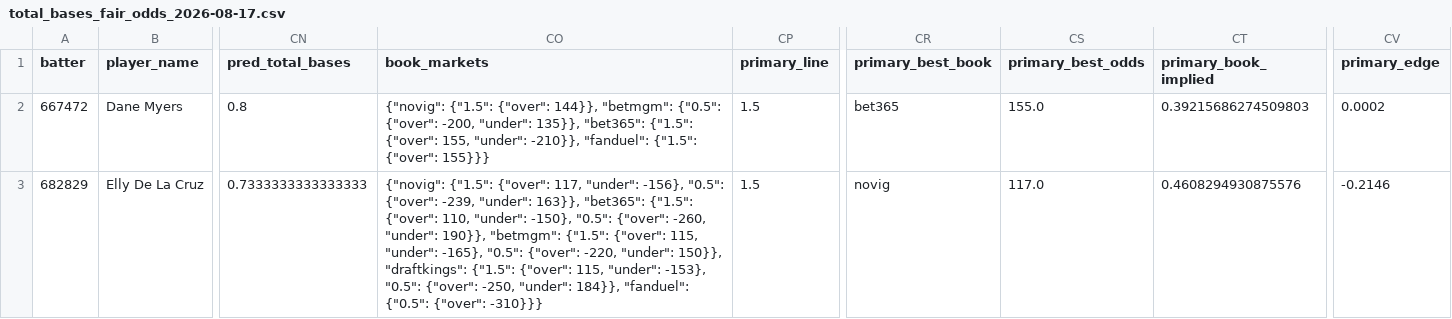
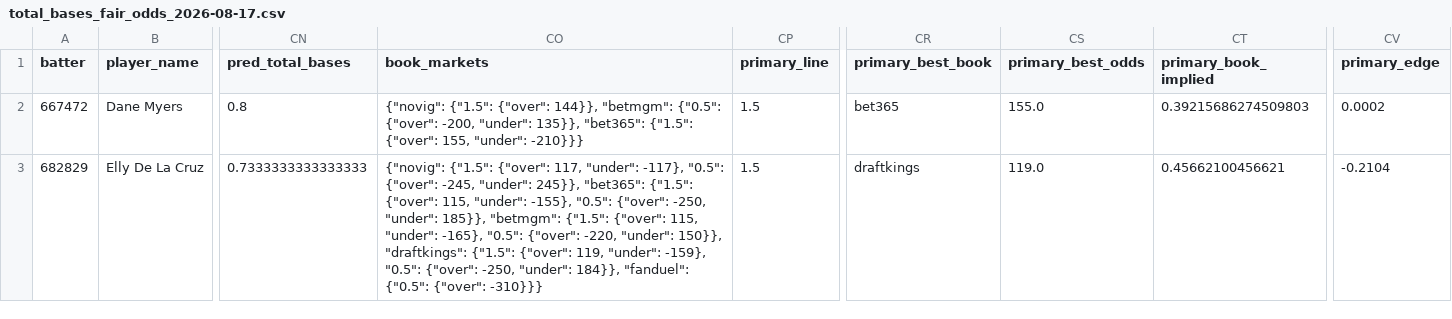
Before and after one commit to cryptobatmanEV/mlb-prop-engine, a CSV file: data/outputs/total_bases_fair_odds_2026-08-17.csv, drawn as a sheet; only a part is shown, gaps mark what is left out; the diff covers the shown part only; the diff names each change by its address in the sheet, - before the commit and + after, or states it on an @@ line.

```diff
--- a/data/outputs/total_bases_fair_odds_2026-08-17.csv
+++ b/data/outputs/total_bases_fair_odds_2026-08-17.csv
-CO2 (book_markets): …155, "under": -210}}, "fanduel": {"1.5": {"over": 155}}}
+CO2 (book_markets): …155, "under": -210}}}
-CO3 (book_markets): …117, "under": -156}, "0.5": {"over": -239, "under": 163}}, "bet365": {"1.5": {"over": 110, "under": -150}, "0.5": {"over": -260, "under": 190}}, "betmgm": {"1.5": {"over": 115, "under": -165}, "0.5": {"over": -220, "under": 150}}, "draftkings": {"1.5": {"over": 115, "under": -153}, "0.5": {"over":…
+CO3 (book_markets): …117, "under": -117}, "0.5": {"over": -245, "under": 245}}, "bet365": {"1.5": {"over": 115, "under": -155}, "0.5": {"over": -250, "under": 185}}, "betmgm": {"1.5": {"over": 115, "under": -165}, "0.5": {"over": -220, "under": 150}}, "draftkings": {"1.5": {"over": 119, "under": -159}, "0.5": {"over":…
-CR3 (primary_best_book): novig
+CR3 (primary_best_book): draftkings
-CS3 (primary_best_odds): 117.0
+CS3 (primary_best_odds): 119.0
-CT3 (primary_book_implied): 0.4608294930875576
+CT3 (primary_book_implied): 0.45662100456621
-CV3 (primary_edge): -0.2146
+CV3 (primary_edge): -0.2104
```
Also changed, not shown: 81 edited cells elsewhere in this file, data/outputs/batter_ks_fair_odds_2026-08-17.csv, data/outputs/fair_odds_2026-08-17.csv, 2 other files.
